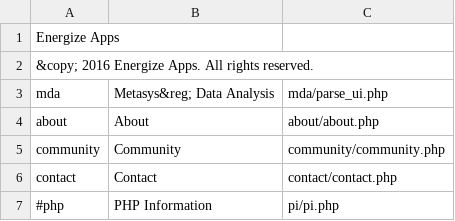
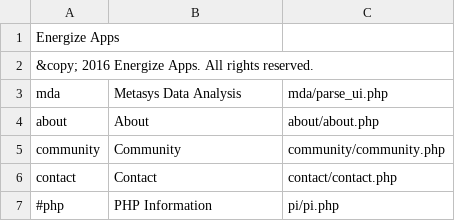
Before and after one commit to navkal/ea, a CSV file: navbar.csv, drawn as a sheet.

```diff
--- a/navbar.csv
+++ b/navbar.csv
@@ -2,3 +2,3 @@ Energize Apps
 &copy; 2016 Energize Apps. All rights reserved.
-mda,Metasys&reg; Data Analysis,mda/parse_ui.php
+mda,Metasys Data Analysis,mda/parse_ui.php
 about,About,about/about.php
```
Also changed, not shown: 3 other files.
